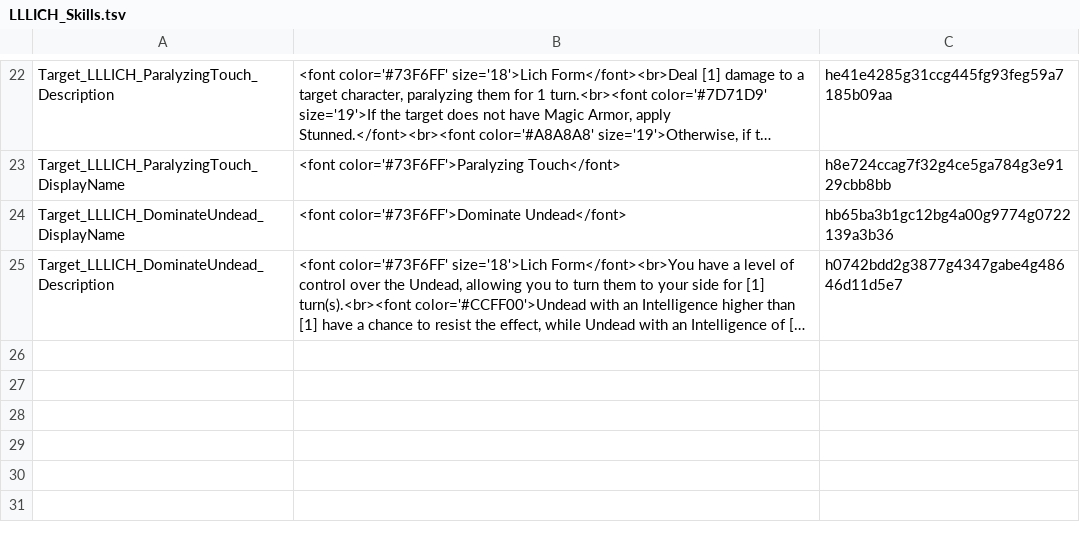
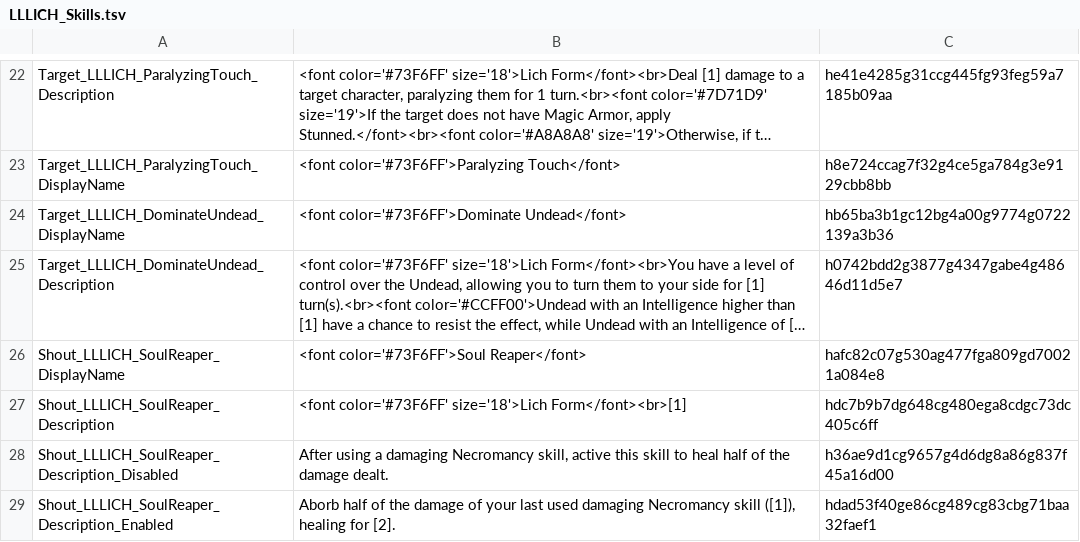
Before and after one commit to LaughingLeader-DOS2-Mods/Lichdom, a TSV file: LocalKeys/LLLICH_Skills.tsv, drawn as a sheet; only a part is shown, gaps mark what is left out; long unchanged cells end in …; the diff names each change by its address in the sheet, - before the commit and + after, or states it on an @@ line.

Commit message:
Setup a new skill (Soul Reaper)

```diff
--- a/LocalKeys/LLLICH_Skills.tsv
+++ b/LocalKeys/LLLICH_Skills.tsv
+row 26: Shout_LLLICH_SoulReaper_DisplayName | <font color='#73F6FF'>Soul Reaper</font> | hafc82c07g530ag477fga809gd70021a084e8
+row 27: Shout_LLLICH_SoulReaper_Description | <font color='#73F6FF' size='18'>Lich Form</font><br>[1] | hdc7b9b7dg648cg480ega8cdgc73dc405c6ff
+row 28: Shout_LLLICH_SoulReaper_Description_Disabled | After using a damaging Necromancy skill, active this skill to heal half of the damage dealt. | h36ae9d1cg9657g4d6dg8a86g837f45a16d00
+row 29: Shout_LLLICH_SoulReaper_Description_Enabled | Aborb half of the damage of your last used damaging Necromancy skill ([1]), healing for [2]. | hdad53f40ge86cg489cg83cbg71baa32faef1
```
Also changed, not shown: 8 other files.
